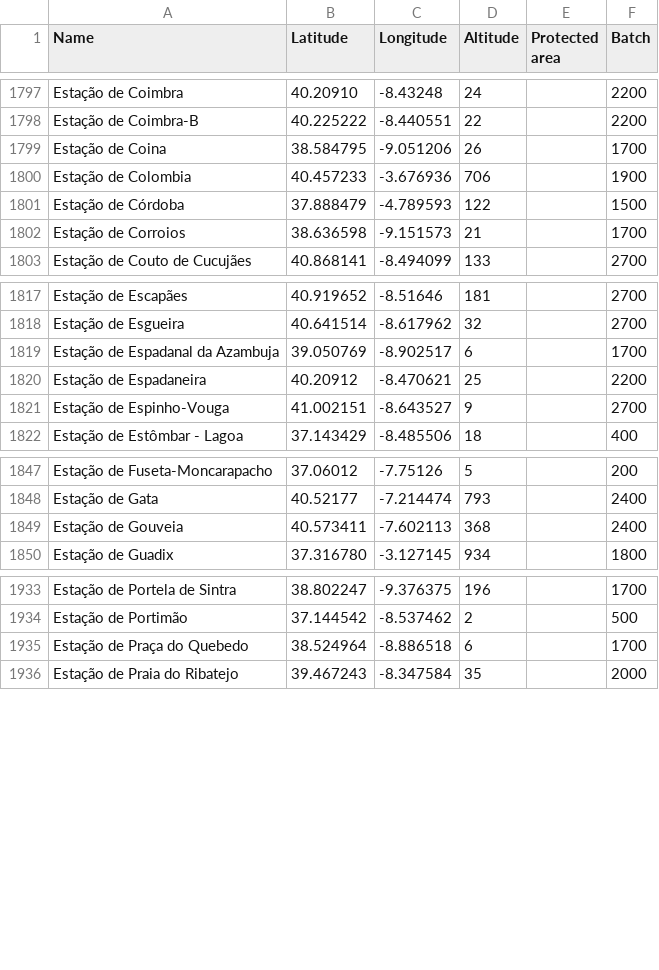
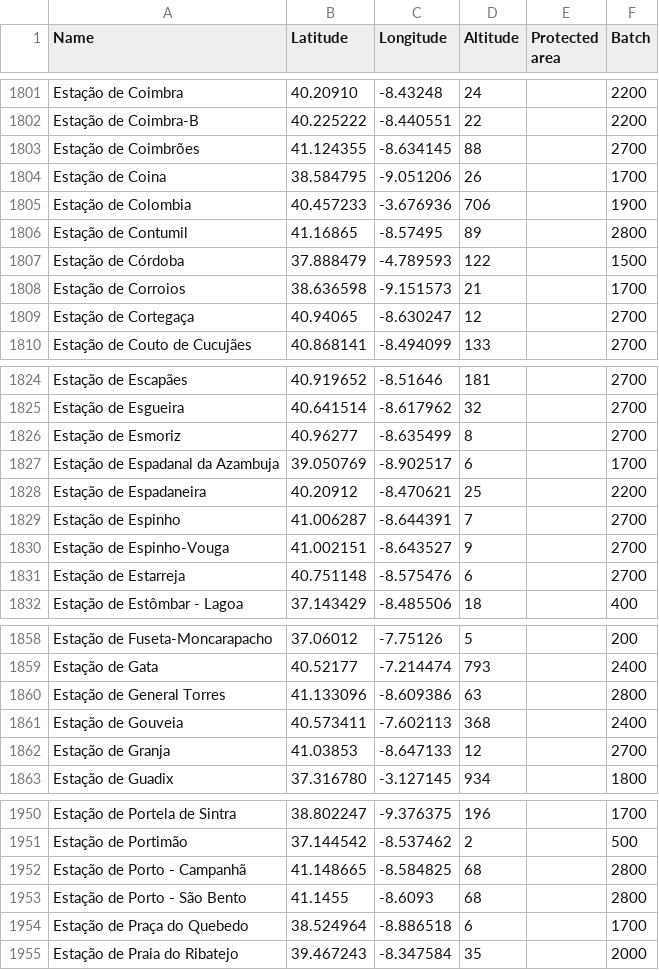
Before and after one commit to migueldgoncalves/Viajar, a CSV file: src/travel/csv/location.csv, drawn as a sheet; only a part is shown, gaps mark what is left out; the diff covers the shown part only.

```diff
--- a/src/travel/csv/location.csv
+++ b/src/travel/csv/location.csv
@@ -1798,6 +1802,9 @@ Estação de Coimbra,40.20910,-8.43248,24,,2200
 Estação de Coimbra-B,40.225222,-8.440551,22,,2200
+Estação de Coimbrões,41.124355,-8.634145,88,,2700
 Estação de Coina,38.584795,-9.051206,26,,1700
 Estação de Colombia,40.457233,-3.676936,706,,1900
+Estação de Contumil,41.16865,-8.57495,89,,2800
 Estação de Córdoba,37.888479,-4.789593,122,,1500
 Estação de Corroios,38.636598,-9.151573,21,,1700
+Estação de Cortegaça,40.94065,-8.630247,12,,2700
 Estação de Couto de Cucujães,40.868141,-8.494099,133,,2700
@@ -1818,5 +1825,8 @@ Estação de Escapães,40.919652,-8.51646,181,,2700
 Estação de Esgueira,40.641514,-8.617962,32,,2700
+Estação de Esmoriz,40.96277,-8.635499,8,,2700
 Estação de Espadanal da Azambuja,39.050769,-8.902517,6,,1700
 Estação de Espadaneira,40.20912,-8.470621,25,,2200
+Estação de Espinho,41.006287,-8.644391,7,,2700
 Estação de Espinho-Vouga,41.002151,-8.643527,9,,2700
+Estação de Estarreja,40.751148,-8.575476,6,,2700
 Estação de Estômbar - Lagoa,37.143429,-8.485506,18,,400
@@ -1848,3 +1859,5 @@ Estação de Fuseta-Moncarapacho,37.06012,-7.75126,5,,200
 Estação de Gata,40.52177,-7.214474,793,,2400
+Estação de General Torres,41.133096,-8.609386,63,,2800
 Estação de Gouveia,40.573411,-7.602113,368,,2400
+Estação de Granja,41.03853,-8.647133,12,,2700
 Estação de Guadix,37.316780,-3.127145,934,,1800
@@ -1934,2 +1951,4 @@ Estação de Portela de Sintra,38.802247,-9.376375,196,,1700
 Estação de Portimão,37.144542,-8.537462,2,,500
+Estação de Porto - Campanhã,41.148665,-8.584825,68,,2800
+Estação de Porto - São Bento,41.1455,-8.6093,68,,2800
 Estação de Praça do Quebedo,38.524964,-8.886518,6,,1700
```
Also changed, not shown: 14 added rows elsewhere in this file, src/travel/csv/concelho.csv, src/travel/csv/connection.csv, 4 other files.
